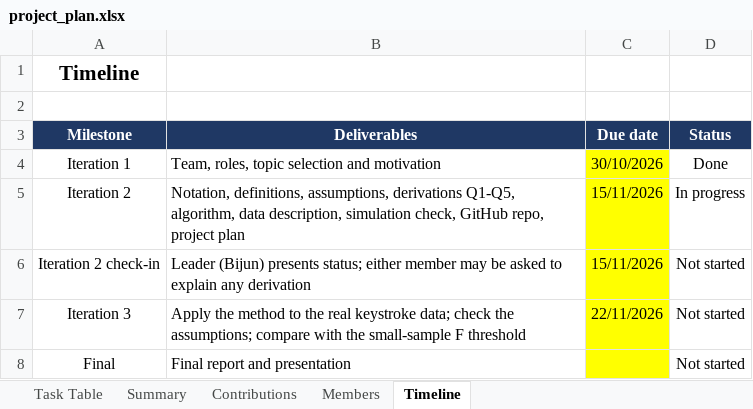
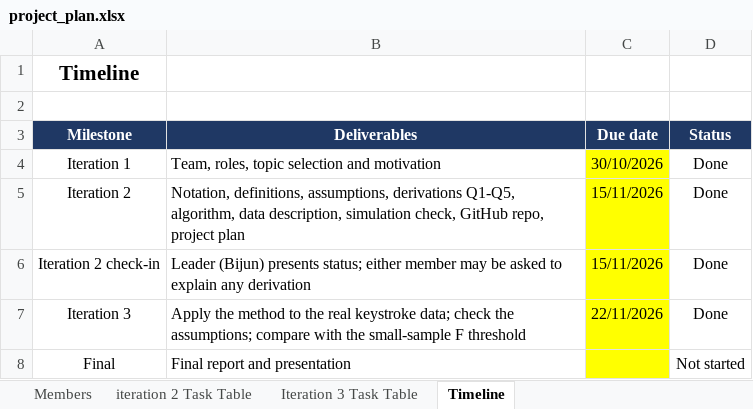
Before and after one commit to WUB8/ds5020-anomaly-detection, an Excel workbook: docs/project_plan.xlsx, sheet Timeline, drawn as a sheet; values as stored, in another font and other column widths than the file's, no borders; the diff names each change by its address in the sheet, - before the commit and + after, or states it on an @@ line.

Commit message:
Add files via upload
Iteration 3: update project plan

```diff
--- a/docs/project_plan.xlsx (sheet Timeline)
+++ b/docs/project_plan.xlsx (sheet Timeline)
-sheet tab: Task Table
+sheet tab: iteration 2 Task Table
-sheet tab: Summary
-sheet tab: Contributions
+sheet tab: Iteration 3 Task Table
@@ sheet tab order changed: Members | iteration 2 Task Table | Iteration 3 Task Table | Timeline @@
-D5 (Status): In progress
+D5 (Status): Done
-D6:D7 (Status): Not started
+D6:D7 (Status): Done
```
